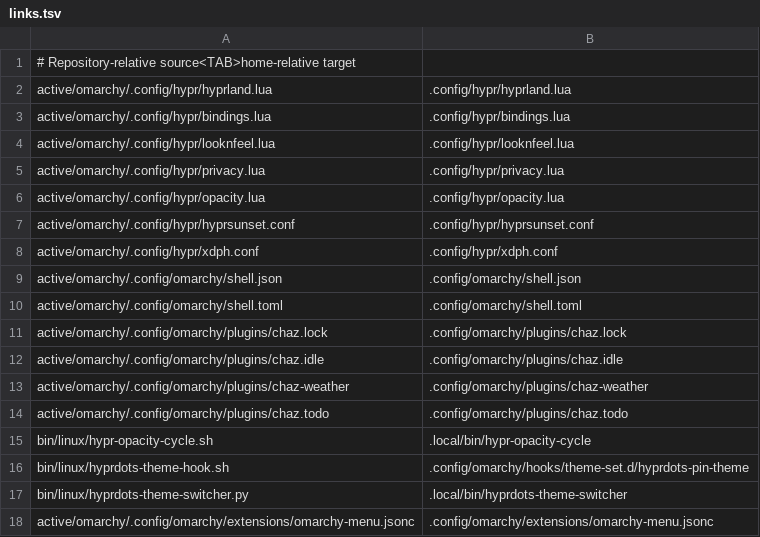
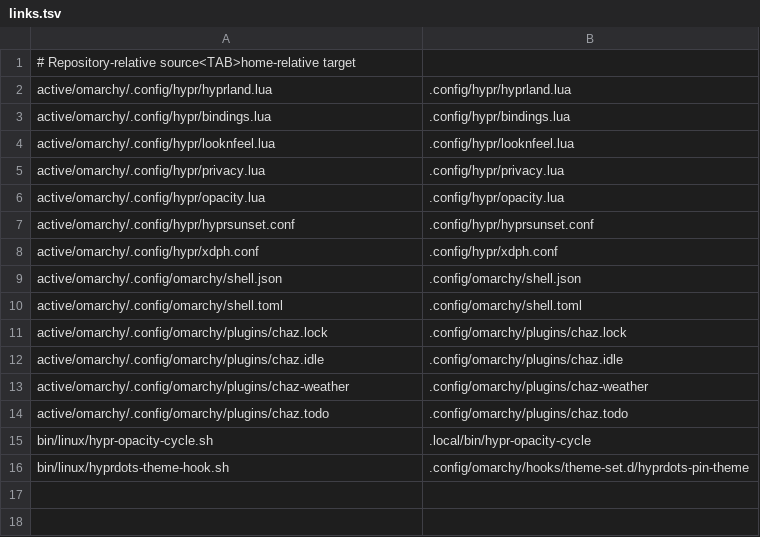
Before and after one commit to ChazBeaver/hyprdots, a TSV file: config/links.tsv, drawn as a sheet; the diff names each change by its address in the sheet, - before the commit and + after, or states it on an @@ line.

Commit message:
fix(themes): replace stock ethereal and remove one dark

```diff
--- a/config/links.tsv
+++ b/config/links.tsv
-row 17: bin/linux/hyprdots-theme-switcher.py | .local/bin/hyprdots-theme-switcher
-row 18: active/omarchy/.config/omarchy/extensions/omarchy-menu.jsonc | .config/omarchy/extensions/omarchy-menu.jsonc
```
Also changed, not shown: config/themes.lock.tsv, 16 other files.
